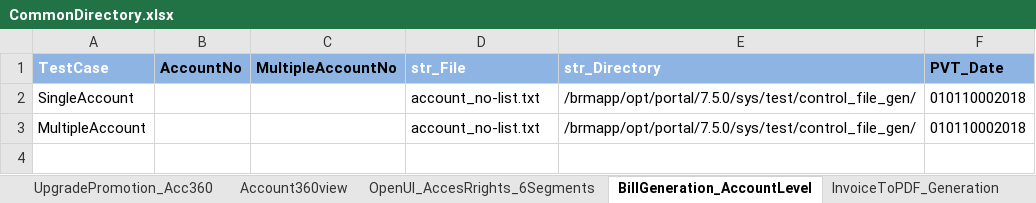
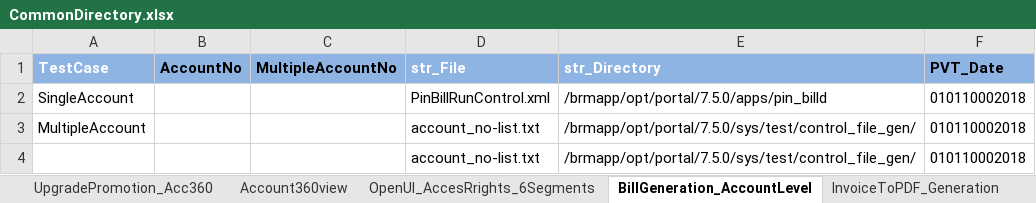
Before and after one commit to imran0404y/VFQA_Parallel, an Excel workbook: Framework/Storage/CommonDirectory.xlsx, sheet BillGeneration_AccountLevel, drawn as a sheet; values as stored, in another font and other column widths than the file's, no borders; the diff names each change by its address in the sheet, - before the commit and + after, or states it on an @@ line.

```diff
--- a/Framework/Storage/CommonDirectory.xlsx (sheet BillGeneration_AccountLevel)
+++ b/Framework/Storage/CommonDirectory.xlsx (sheet BillGeneration_AccountLevel)
-D2 (str_File): account_no-list.txt
+D2 (str_File): PinBillRunControl.xml
-E2 (str_Directory): /brmapp/opt/portal/7.5.0/sys/test/control_file_gen/
+E2 (str_Directory): /brmapp/opt/portal/7.5.0/apps/pin_billd
+row 4:  |  |  | account_no-list.txt | /brmapp/opt/portal/7.5.0/sys/test/control_file_gen/ | 010110002018
```
Also changed, not shown: Directory/VFQA_TestDesign.xlsm, Framework/Database/TestDataDB.xlsx, 1 other file.
